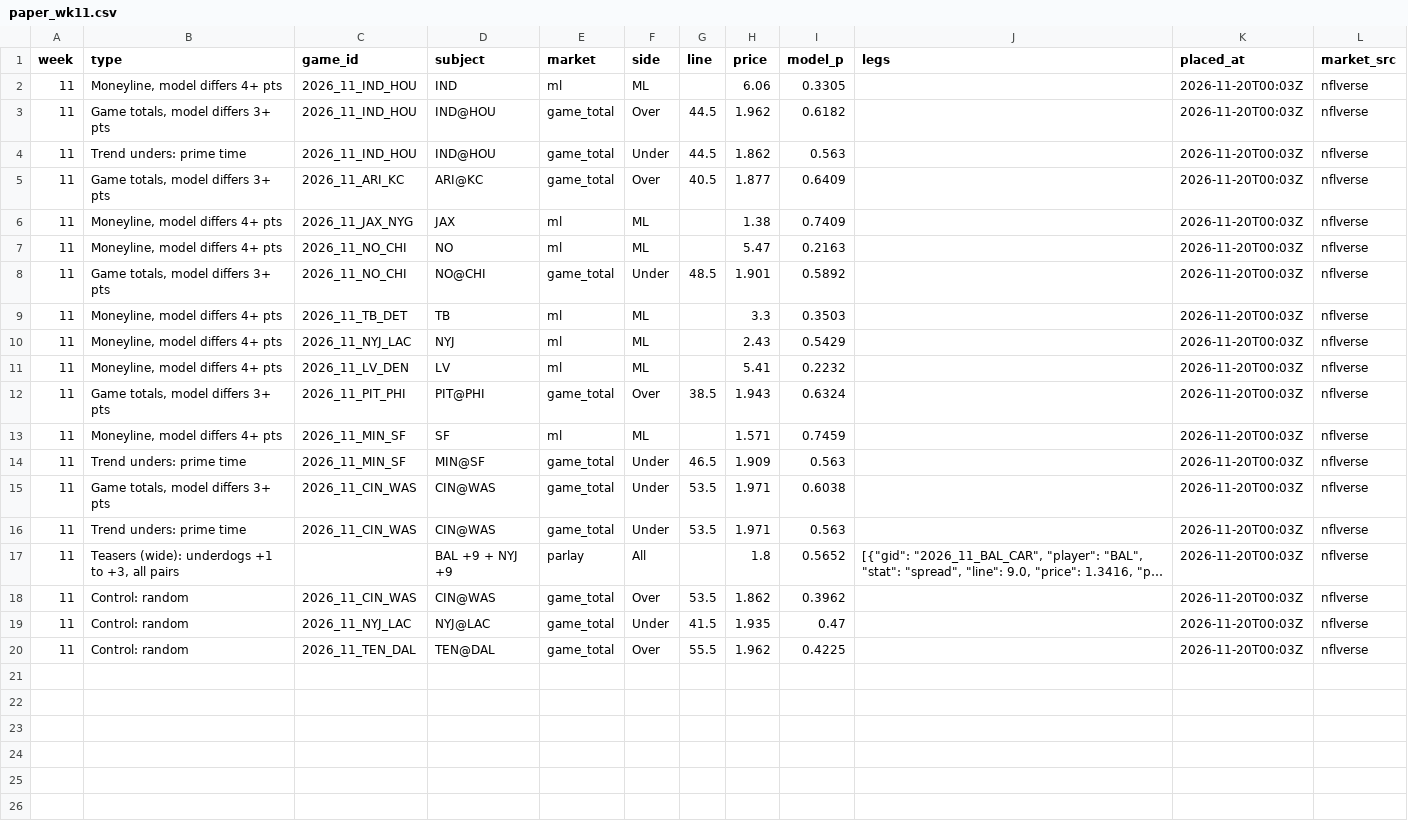
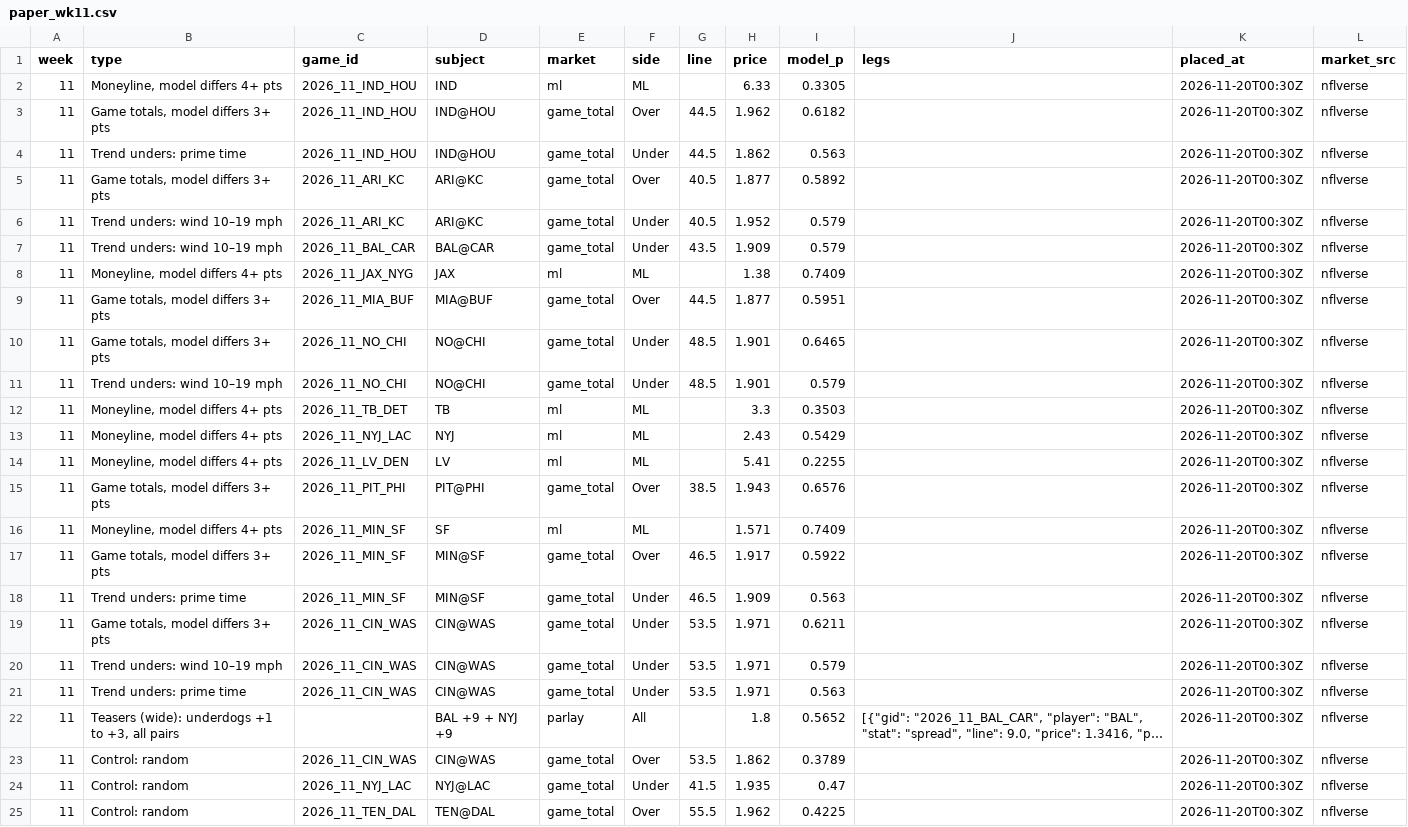
Before and after one commit to paintthedog/nfl-insights, a CSV file: pipeline/paper_wk11.csv, drawn as a sheet; long unchanged cells end in …; addresses are those after the commit; the diff names each change by its address in the sheet, - before the commit and + after, or states it on an @@ line.

```diff
--- a/pipeline/paper_wk11.csv
+++ b/pipeline/paper_wk11.csv
-H2 (price): 6.06
+H2 (price): 6.33
-K2:K5 (placed_at): 2026-11-20T00:03Z
+K2:K5 (placed_at): 2026-11-20T00:30Z
-I5 (model_p): 0.6409
+I5 (model_p): 0.5892
+row 6: 11 | Trend unders: wind 10–19 mph | 2026_11_ARI_KC | ARI@KC | game_total | Under | 40.5 | 1.952 | 0.579 |  | 2026-11-20T00:30Z | nflverse
+row 7: 11 | Trend unders: wind 10–19 mph | 2026_11_BAL_CAR | BAL@CAR | game_total | Under | 43.5 | 1.909 | 0.579 |  | 2026-11-20T00:30Z | nflverse
-K8:K10 (placed_at): 2026-11-20T00:03Z
+K8:K10 (placed_at): 2026-11-20T00:30Z
-B9 (type): Moneyline, model differs 4+ pts
+B9 (type): Game totals, model differs 3+ pts
-C9 (game_id): 2026_11_NO_CHI
+C9 (game_id): 2026_11_MIA_BUF
-D9 (subject): NO
+D9 (subject): MIA@BUF
-E9 (market): ml
+E9 (market): game_total
-F9 (side): ML
+F9 (side): Over
-G9 (line): (empty)
+G9 (line): 44.5
-H9 (price): 5.47
+H9 (price): 1.877
-I9 (model_p): 0.2163
+I9 (model_p): 0.5951
-I10 (model_p): 0.5892
+I10 (model_p): 0.6465
+row 11: 11 | Trend unders: wind 10–19 mph | 2026_11_NO_CHI | NO@CHI | game_total | Under | 48.5 | 1.901 | 0.579 |  | 2026-11-20T00:30Z | nflverse
-K12:K16 (placed_at): 2026-11-20T00:03Z
+K12:K16 (placed_at): 2026-11-20T00:30Z
-I14 (model_p): 0.2232
+I14 (model_p): 0.2255
-I15 (model_p): 0.6324
+I15 (model_p): 0.6576
-I16 (model_p): 0.7459
+I16 (model_p): 0.7409
+row 17: 11 | Game totals, model differs 3+ pts | 2026_11_MIN_SF | MIN@SF | game_total | Over | 46.5 | 1.917 | 0.5922 |  | 2026-11-20T00:30Z | nflverse
-K18:K19 (placed_at): 2026-11-20T00:03Z
+K18:K19 (placed_at): 2026-11-20T00:30Z
-I19 (model_p): 0.6038
+I19 (model_p): 0.6211
+row 20: 11 | Trend unders: wind 10–19 mph | 2026_11_CIN_WAS | CIN@WAS | game_total | Under | 53.5 | 1.971 | 0.579 |  | 2026-11-20T00:30Z | nflverse
-K21:K25 (placed_at): 2026-11-20T00:03Z
+K21:K25 (placed_at): 2026-11-20T00:30Z
-I23 (model_p): 0.3962
+I23 (model_p): 0.3789
```
Also changed, not shown: pipeline/combos_wk11.csv, pipeline/combos_wk12.csv, 25 other files.
